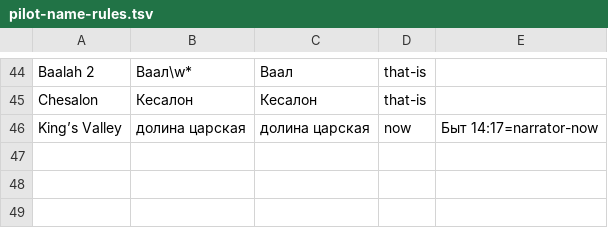
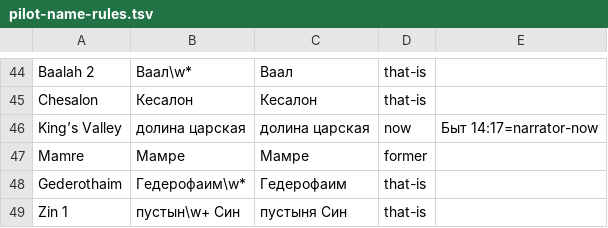
Before and after one commit to nextstepwithjesus-commits/mappable, a TSV file: data/places/pilot-name-rules.tsv, drawn as a sheet; only a part is shown, gaps mark what is left out; the diff names each change by its address in the sheet, - before the commit and + after, or states it on an @@ line.

```diff
--- a/data/places/pilot-name-rules.tsv
+++ b/data/places/pilot-name-rules.tsv
+row 47: Mamre | Мамре | Мамре | former
+row 48: Gederothaim | Гедерофаим\w* | Гедерофаим | that-is
+row 49: Zin 1 | пустын\w+ Син | пустыня Син | that-is
```
Also changed, not shown: data/places/pilot-places.tsv, 17 other files.
